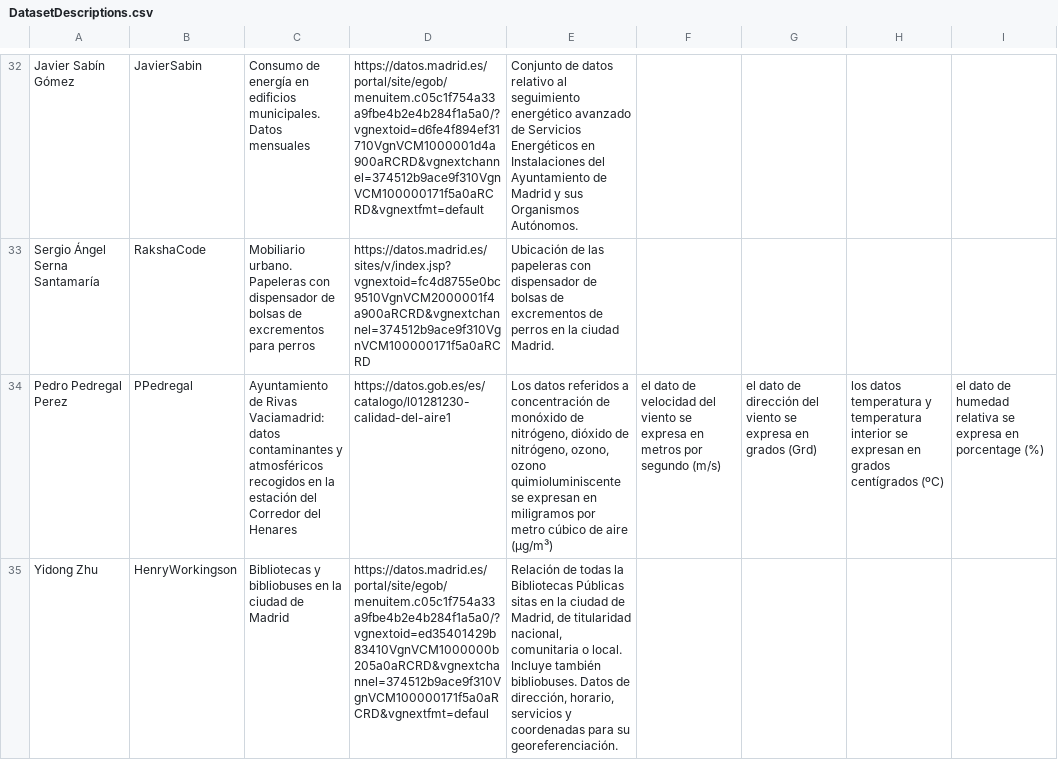
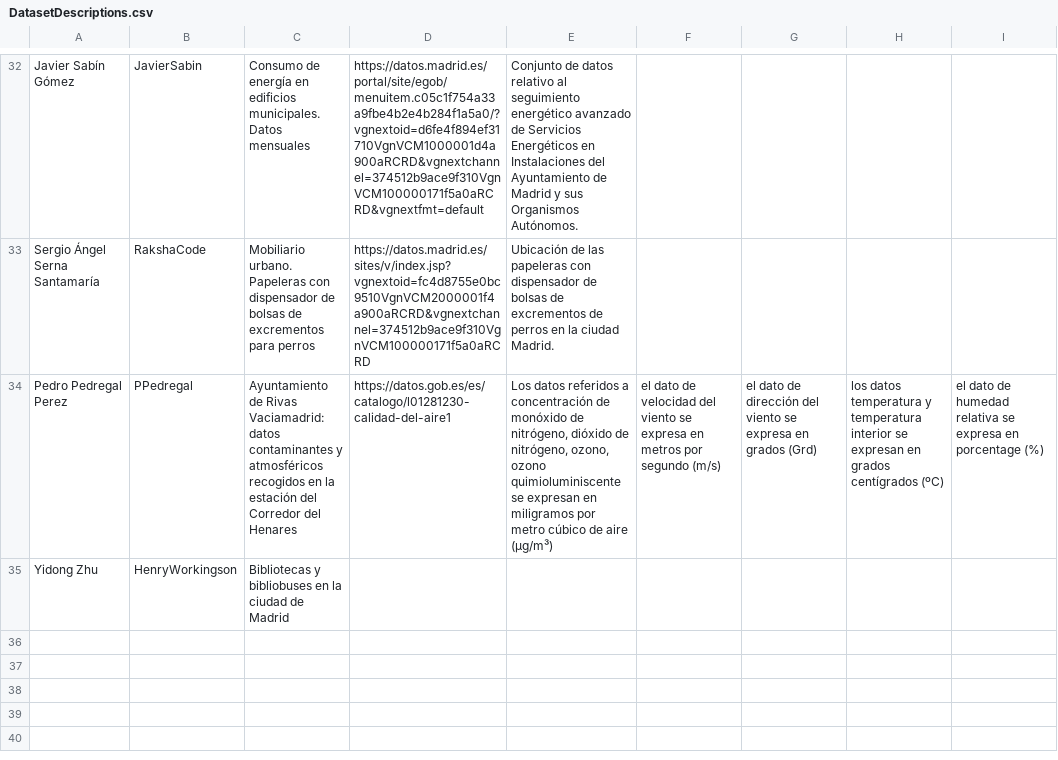
Before and after one commit to p4bloeg/Curso2022-2023, a CSV file: Assignment1/DatasetDescriptions.csv, drawn as a sheet; only a part is shown, gaps mark what is left out; the diff names each change by its address in the sheet, - before the commit and + after, or states it on an @@ line.

Commit message:
Update DatasetDescriptions.csv

```diff
--- a/Assignment1/DatasetDescriptions.csv
+++ b/Assignment1/DatasetDescriptions.csv
-D35: https://datos.madrid.es/portal/site/egob/menuitem.c05c1f754a33a9fbe4b2e4b284f1a5a0/?vgnextoid=ed35401429b83410VgnVCM1000000b205a0aRCRD&vgnextchannel=374512b9ace9f310VgnVCM100000171f5a0aRCRD&vgnextfmt=defaul
+D35: (empty)
-E35: Relación de todas la Bibliotecas Públicas sitas en la ciudad de Madrid, de titularidad nacional, comunitaria o local. Incluye también bibliobuses. Datos de dirección, horario, servicios y coordenadas para su georeferenciación.
+E35: (empty)
```
